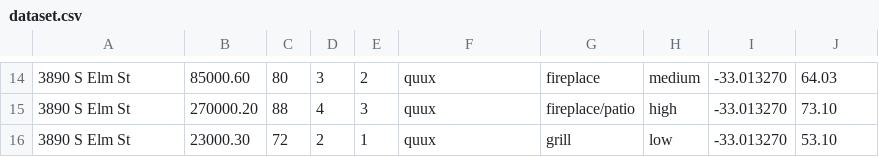
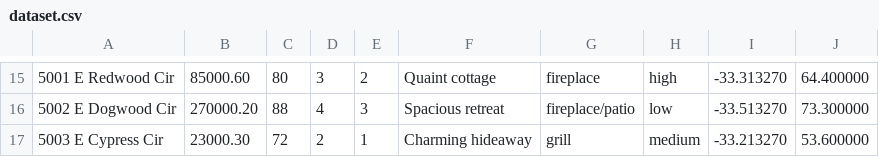
Before and after one commit to lagigliaivan/properfilter, a CSV file: dataset.csv, drawn as a sheet; only a part is shown, gaps mark what is left out; the diff covers the shown part only.

```diff
--- a/dataset.csv
+++ b/dataset.csv
@@ -14,3 +15,3 @@
-3890 S Elm St,85000.60,80,3,2,quux,fireplace,medium,-33.013270,64.03
-3890 S Elm St,270000.20,88,4,3,quux,fireplace/patio,high,-33.013270,73.10
-3890 S Elm St,23000.30,72,2,1,quux,grill,low,-33.013270,53.10
+5001 E Redwood Cir,85000.60,80,3,2,Quaint cottage,fireplace,high,-33.313270,64.400000
+5002 E Dogwood Cir,270000.20,88,4,3,Spacious retreat,fireplace/patio,low,-33.513270,73.300000
+5003 E Cypress Cir,23000.30,72,2,1,Charming hideaway,grill,medium,-33.213270,53.600000
```
Also changed, not shown: 1 added row and 59 edited cells elsewhere in this file, 15 other files.
